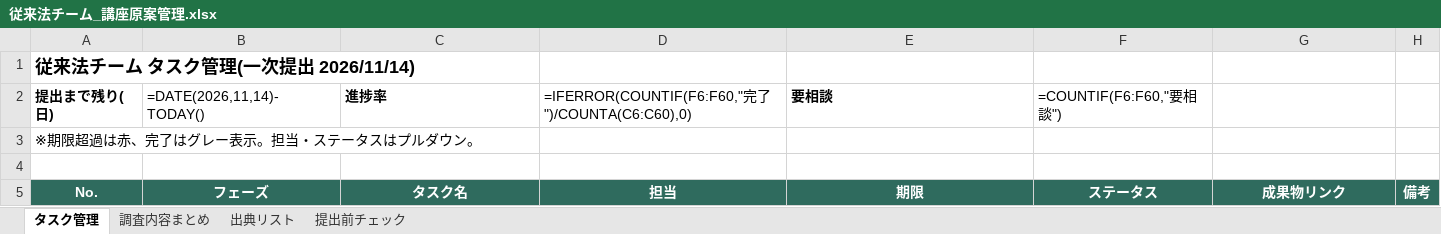
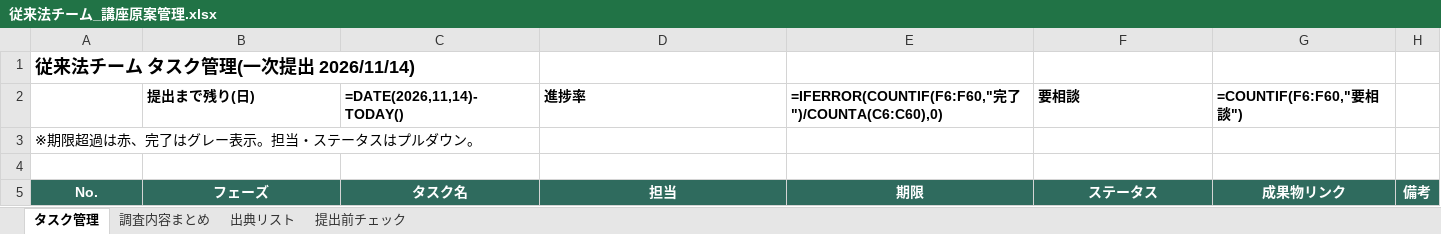
Before and after one commit to Ema-Wakizaka/-, an Excel workbook: out/従来法チーム_講座原案管理.xlsx, sheet タスク管理, drawn as a sheet; only a part is shown; values as stored, in another font and other column widths than the file's, no borders; formulas without a stored value are shown as written; conditional formats not drawn; removed rows and columns are numbered as before the commit, all else as after; the diff names each change by its address in the sheet, - before the commit and + after, or states it on an @@ line.

```diff
--- a/out/従来法チーム_講座原案管理.xlsx (sheet タスク管理)
+++ b/out/従来法チーム_講座原案管理.xlsx (sheet タスク管理)
-row 2: 提出まで残り(日) | =DATE(2026,11,14)-TODAY() | 進捗率 | =IFERROR(COUNTIF(F6:F60,"完了")/COUNTA(C6:C60),0) | 要相談 | =COUNTIF(F6:F60,"要相談")
+row 2:  | 提出まで残り(日) | =DATE(2026,11,14)-TODAY() | 進捗率 | =IFERROR(COUNTIF(F6:F60,"完了")/COUNTA(C6:C60),0) | 要相談 | =COUNTIF(F6:F60,"要相談")
```
